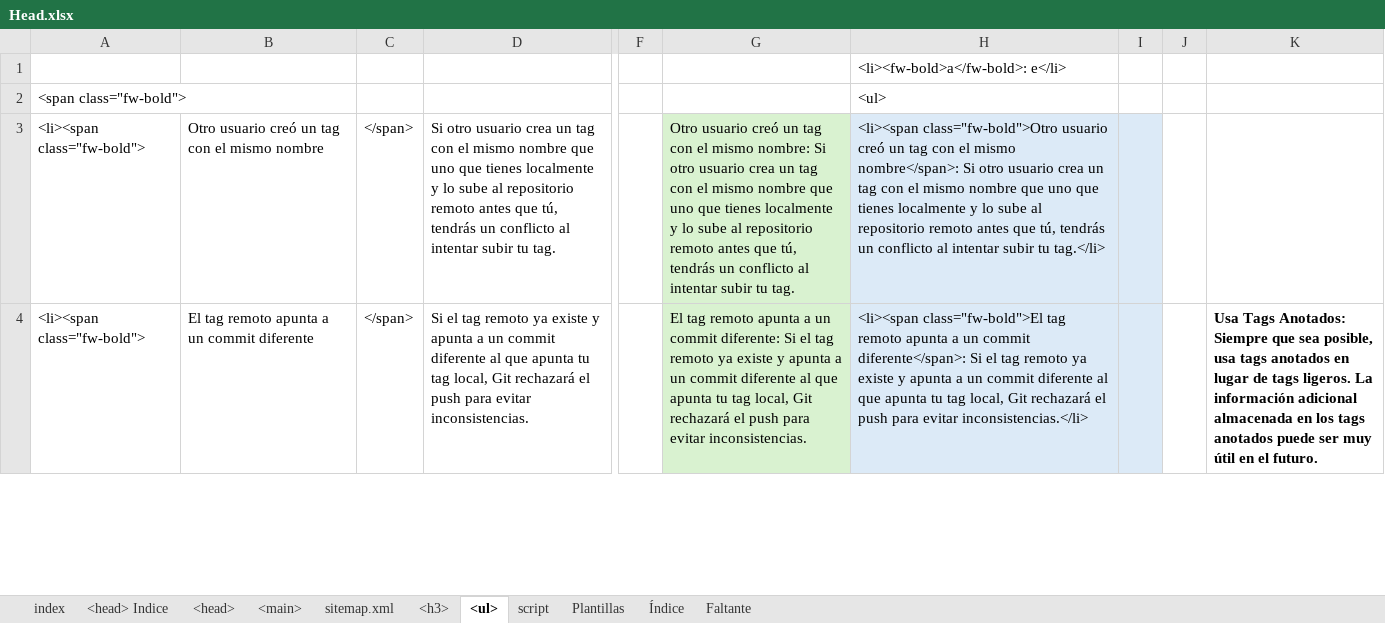
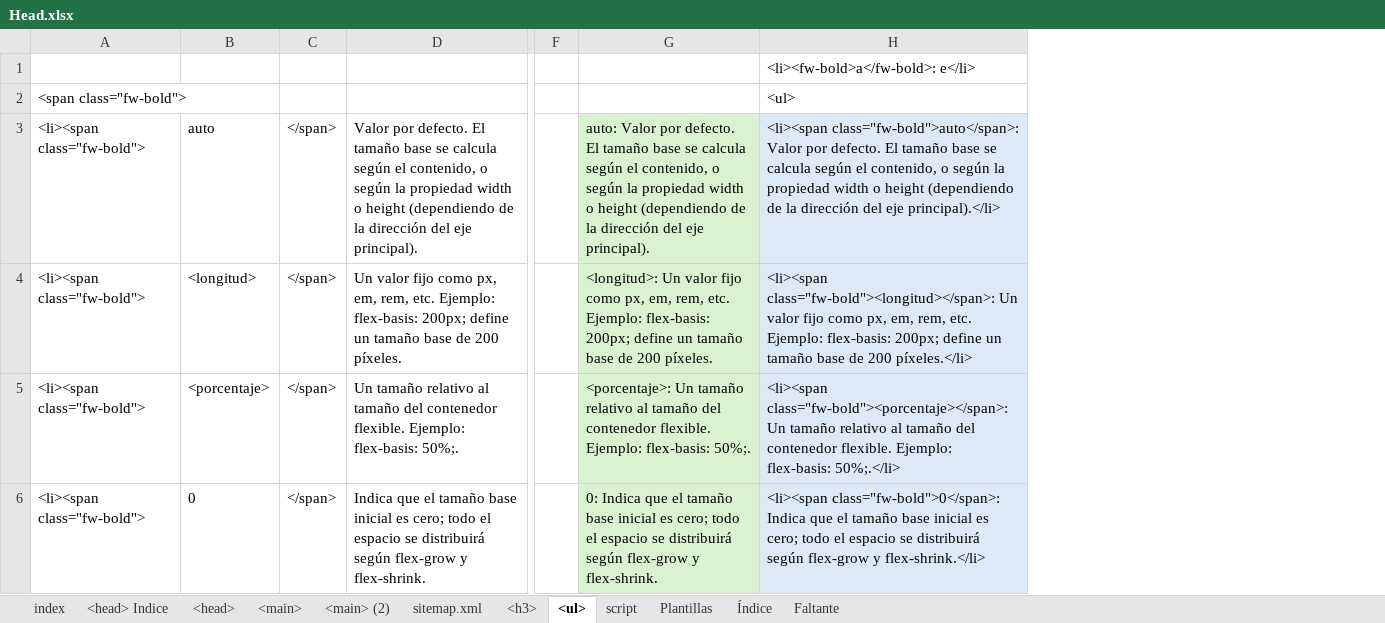
Before and after one commit to eduardoherreraf/EduardoHerreraForero, an Excel workbook: src/Head.xlsx, sheet <ul>, drawn as a sheet; only a part is shown, gaps mark what is left out; values as stored, in another font and other column widths than the file's, no borders; conditional formats not drawn; removed rows and columns are numbered as before the commit, all else as after; rows hold the shown columns only; the diff covers the shown part only; the diff names each change by its address in the sheet, - before the commit and + after, or states it on an @@ line.

```diff
--- a/src/Head.xlsx (sheet <ul>)
+++ b/src/Head.xlsx (sheet <ul>)
+sheet tab: <main> (2)
-column B, rows 3-4: Otro usuario creó un tag con el mismo nombre | El tag remoto apunta a un commit diferente
+column B, rows 4-5: <longitud> | <porcentaje>
-column D, rows 3-4: Si otro usuario crea un tag con el mismo nombre que uno que tienes localmente y lo sube al repositorio remoto antes que tú, tendrás un conflicto al intentar subir tu tag. | Si el tag remoto ya existe y apunta a un commit diferente al que apunta tu tag local, Git rechazará el push para evitar inconsistencias.
+column D, rows 4-5: Un valor fijo como px, em, rem, etc. Ejemplo: flex-basis: 200px; define un tamaño base de 200 píxeles. | Un tamaño relativo al tamaño del contenedor flexible. Ejemplo: flex-basis: 50%;.
-column F, empty
-column G, rows 3-4: Otro usuario creó un tag con el mismo nombre: Si otro usuario crea un tag con el mismo nombre que uno que tienes localmente y lo sube al repositorio remoto antes que tú, tendrás un conflicto al intentar subir tu tag. | El tag remoto apunta a un commit diferente: Si el tag remoto ya existe y apunta a un commit diferente al que apunta tu tag local, Git rechazará el push para evitar inconsistencias.
+column F, empty
+column G, rows 4-5: <longitud>: Un valor fijo como px, em, rem, etc. Ejemplo: flex-basis: 200px; define un tamaño base de 200 píxeles. | <porcentaje>: Un tamaño relativo al tamaño del contenedor flexible. Ejemplo: flex-basis: 50%;.
-column I, empty
-column J, empty
-column K, row 4: Usa Tags Anotados: Siempre que sea posible, usa tags anotados en lugar de tags ligeros. La información adicional almacenada en los tags anotados puede ser muy útil en el futuro.
+row 3: <li><span class="fw-bold"> | auto | </span> | Valor por defecto. El tamaño base se calcula según el contenido, o según la propiedad width o height (dependiendo de la dirección del eje principal). |  | auto: Valor por defecto. El tamaño base se calcula según el contenido, o según la propiedad width o height (dependiendo de la dirección del eje principal). | <li><span class="fw-bold">auto</span>: Valor por defecto. El tamaño base se calcula según el contenido, o según la propiedad width o height (dependiendo de la dirección del eje principal).</li>
-H4: <li><span class="fw-bold">Otro usuario creó un tag con el mismo nombre</span>: Si otro usuario crea un tag con el mismo nombre que uno que tienes localmente y lo sube al repositorio remoto antes que tú, tendrás un conflicto al intentar subir tu tag.</li>
+H4: <li><span class="fw-bold"><longitud></span>: Un valor fijo como px, em, rem, etc. Ejemplo: flex-basis: 200px; define un tamaño base de 200 píxeles.</li>
-H5: <li><span class="fw-bold">El tag remoto apunta a un commit diferente</span>: Si el tag remoto ya existe y apunta a un commit diferente al que apunta tu tag local, Git rechazará el push para evitar inconsistencias.</li>
+H5: <li><span class="fw-bold"><porcentaje></span>: Un tamaño relativo al tamaño del contenedor flexible. Ejemplo: flex-basis: 50%;.</li>
+row 6: <li><span class="fw-bold"> | 0 | </span> | Indica que el tamaño base inicial es cero; todo el espacio se distribuirá según flex-grow y flex-shrink. |  | 0: Indica que el tamaño base inicial es cero; todo el espacio se distribuirá según flex-grow y flex-shrink. | <li><span class="fw-bold">0</span>: Indica que el tamaño base inicial es cero; todo el espacio se distribuirá según flex-grow y flex-shrink.</li>
```
Also changed, not shown: 2 added rows, 4 removed rows and 39 edited cells elsewhere in this sheet, sheet <h3>, sheet <main>, sheet <head>, sheet sitemap.xml, formulas that keep their value, hidden cells, 5 other files.
